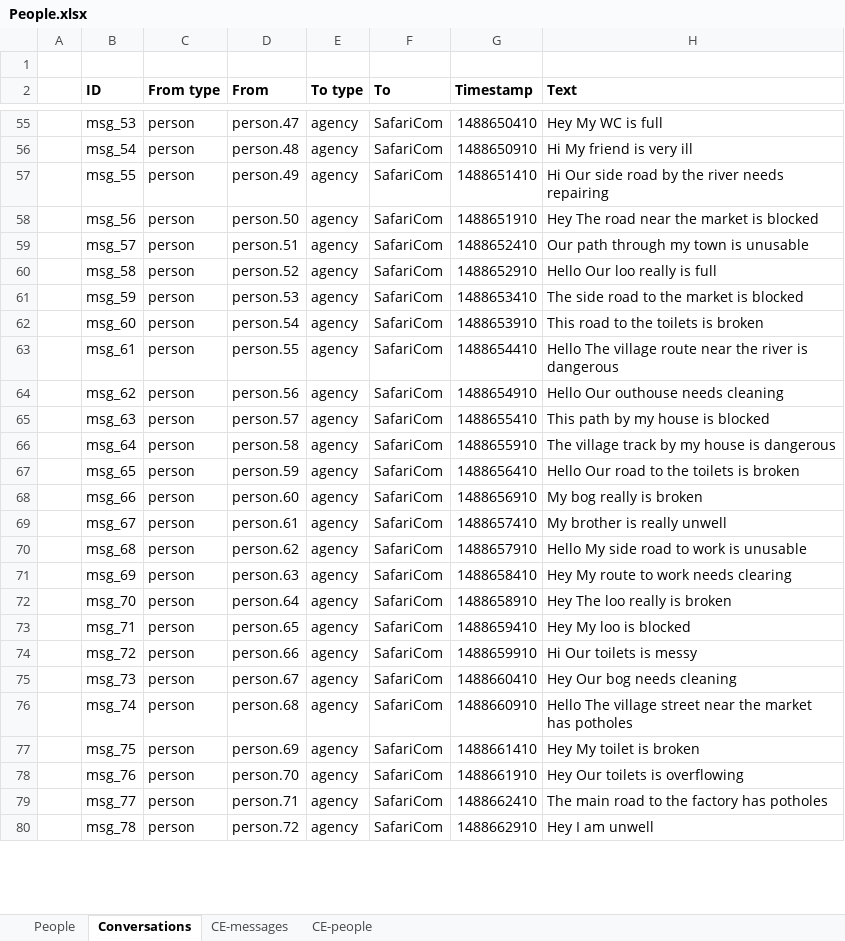
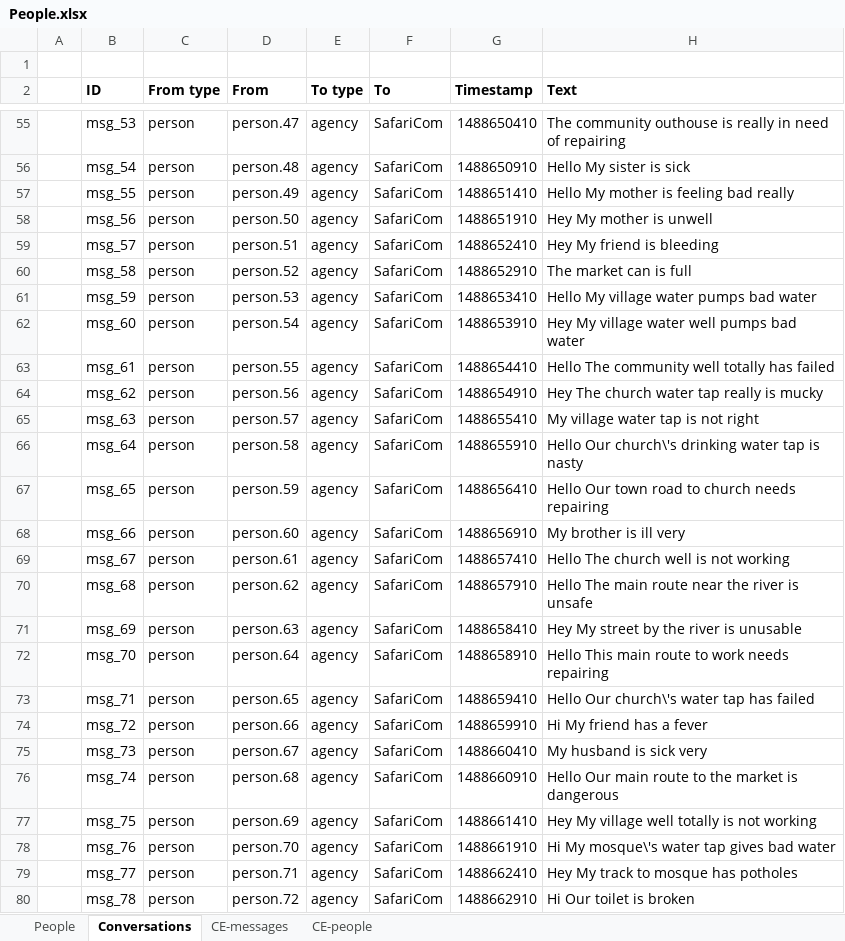
Before and after one commit to ce-store/crisishack, an Excel workbook: src/main/webapp/data/People.xlsx, sheet Conversations, drawn as a sheet; only a part is shown, gaps mark what is left out; values as stored, in another font and other column widths than the file's, no borders; the diff covers the shown part only; the diff names each change by its address in the sheet, - before the commit and + after, or states it on an @@ line.

```diff
--- a/src/main/webapp/data/People.xlsx (sheet Conversations)
+++ b/src/main/webapp/data/People.xlsx (sheet Conversations)
-H55 (Text): Hey My WC is full
+H55 (Text): The community outhouse is really in need of repairing
-H56 (Text): Hi My friend is very ill
+H56 (Text): Hello My sister is sick
-H57 (Text): Hi Our side road by the river needs repairing
+H57 (Text): Hello My mother is feeling bad really
-H58 (Text): Hey The road near the market is blocked
+H58 (Text): Hey My mother is unwell
-H59 (Text): Our path through my town is unusable
+H59 (Text): Hey My friend is bleeding
-H60 (Text): Hello Our loo really is full
+H60 (Text): The market can is full
-H61 (Text): The side road to the market is blocked
+H61 (Text): Hello My village water pumps bad water
-H62 (Text): This road to the toilets is broken
+H62 (Text): Hey My village water well pumps bad water
-H63 (Text): Hello The village route near the river is dangerous
+H63 (Text): Hello The community well totally has failed
-H64 (Text): Hello Our outhouse needs cleaning
+H64 (Text): Hey The church water tap really is mucky
-H65 (Text): This path by my house is blocked
+H65 (Text): My village water tap is not right
-H66 (Text): The village track by my house is dangerous
+H66 (Text): Hello Our church\'s drinking water tap is nasty
-H67 (Text): Hello Our road to the toilets is broken
+H67 (Text): Hello Our town road to church needs repairing
-H68 (Text): My bog really is broken
+H68 (Text): My brother is ill very
-H69 (Text): My brother is really unwell
+H69 (Text): Hello The church well is not working
-H70 (Text): Hello My side road to work is unusable
+H70 (Text): Hello The main route near the river is unsafe
-H71 (Text): Hey My route to work needs clearing
+H71 (Text): Hey My street by the river is unusable
-H72 (Text): Hey The loo really is broken
+H72 (Text): Hello This main route to work needs repairing
-H73 (Text): Hey My loo is blocked
+H73 (Text): Hello Our church\'s water tap has failed
-H74 (Text): Hi Our toilets is messy
+H74 (Text): Hi My friend has a fever
-H75 (Text): Hey Our bog needs cleaning
+H75 (Text): My husband is sick very
-H76 (Text): Hello The village street near the market has potholes
+H76 (Text): Hello Our main route to the market is dangerous
-H77 (Text): Hey My toilet is broken
+H77 (Text): Hey My village well totally is not working
-H78 (Text): Hey Our toilets is overflowing
+H78 (Text): Hi My mosque\'s water tap gives bad water
-H79 (Text): The main road to the factory has potholes
+H79 (Text): Hey My track to mosque has potholes
-H80 (Text): Hey I am unwell
+H80 (Text): Hi Our toilet is broken
```
Also changed, not shown: 74 edited cells elsewhere in this sheet, sheet People, sheet CE-people, sheet CE-messages, 3 other files.
